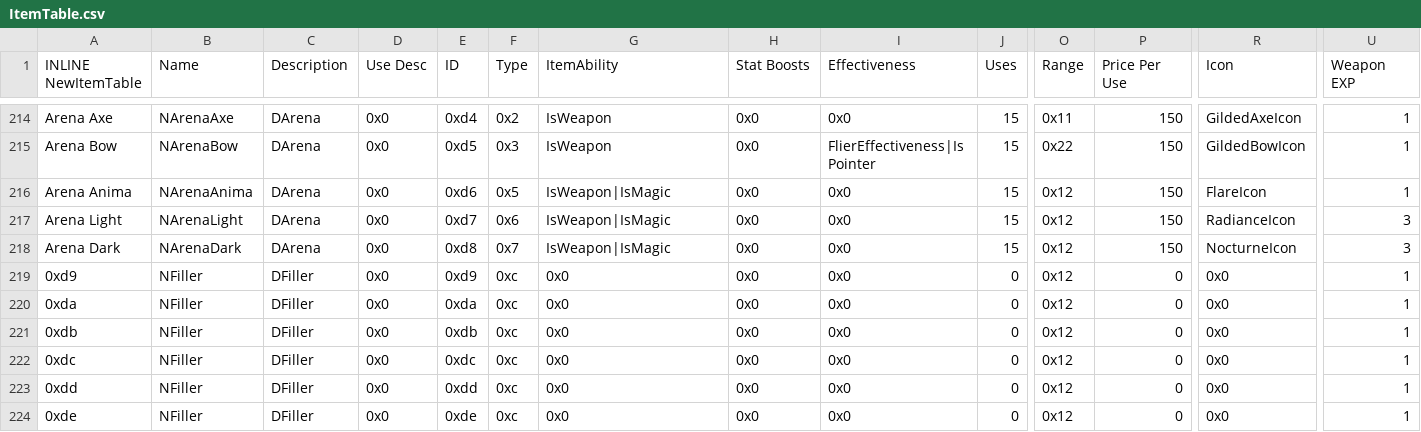
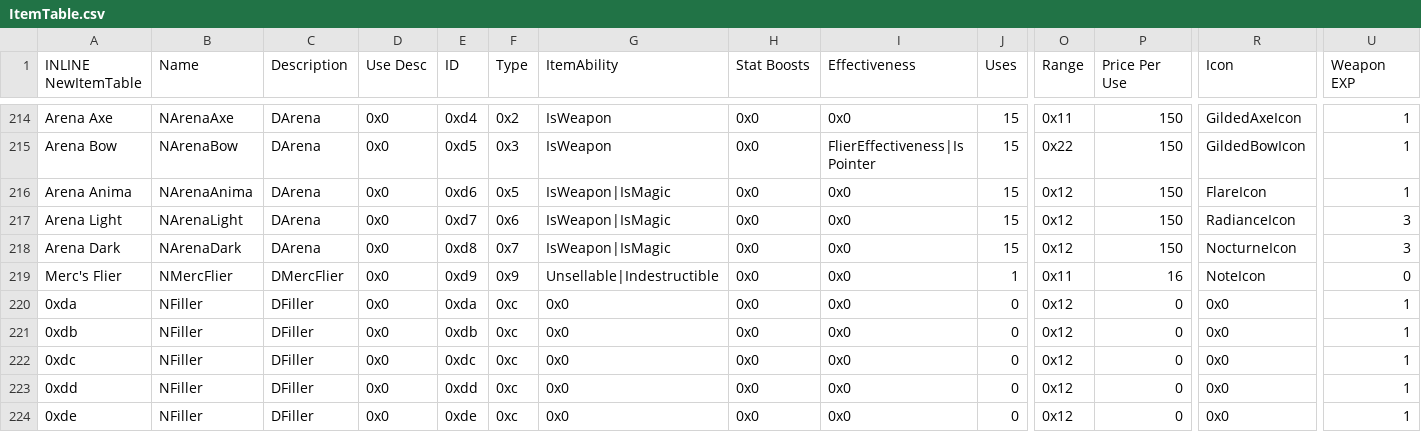
Before and after one commit to Retina1/TMGC_Buildfiles, a CSV file: Tables/NightmareModules/Items/ItemTable.csv, drawn as a sheet; only a part is shown, gaps mark what is left out; the diff names each change by its address in the sheet, - before the commit and + after, or states it on an @@ line.

```diff
--- a/Tables/NightmareModules/Items/ItemTable.csv
+++ b/Tables/NightmareModules/Items/ItemTable.csv
-A219 (INLINE NewItemTable): 0xd9
+A219 (INLINE NewItemTable): Merc's Flier
-B219 (Name): NFiller
+B219 (Name): NMercFlier
-C219 (Description): DFiller
+C219 (Description): DMercFlier
-F219 (Type): 0xc
+F219 (Type): 0x9
-G219 (ItemAbility): 0x0
+G219 (ItemAbility): Unsellable|Indestructible
-J219 (Uses): 0
+J219 (Uses): 1
-O219 (Range): 0x12
+O219 (Range): 0x11
-P219 (Price Per Use): 0
+P219 (Price Per Use): 16
-R219 (Icon): 0x0
+R219 (Icon): NoteIcon
-U219 (Weapon EXP): 1
+U219 (Weapon EXP): 0
```
Also changed, not shown: Tables/NightmareModules/ChapterData/ChapterData.csv, Tables/NightmareModules/CharactersClasses/CharacterTable.csv, 51 other files.
